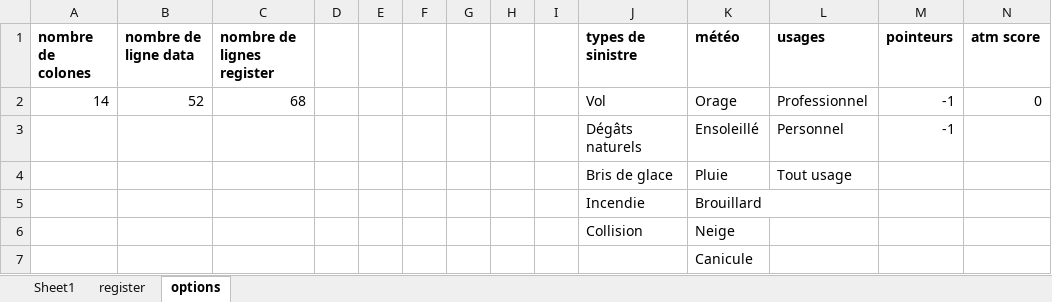
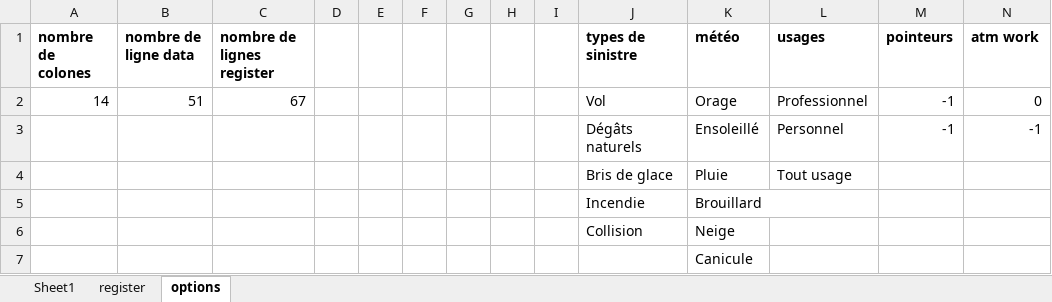
Before and after one commit to LaboiteNoire/L3-Detection-de-la-Fraude, an Excel workbook: workspace/main(userform).xlsm, sheet options, drawn as a sheet; values as stored, in another font and other column widths than the file's, no borders; the diff names each change by its address in the sheet, - before the commit and + after, or states it on an @@ line.

```diff
--- a/workspace/main(userform).xlsm (sheet options)
+++ b/workspace/main(userform).xlsm (sheet options)
-N1: atm score
+N1: atm work
-B2 (nombre de ligne data): 52
+B2 (nombre de ligne data): 51
-C2 (nombre de lignes register): 68
+C2 (nombre de lignes register): 67
-N3 (atm work): (empty)
+N3 (atm work): -1
```
Also changed, not shown: sheet Sheet1, sheet register, 1 other file.
